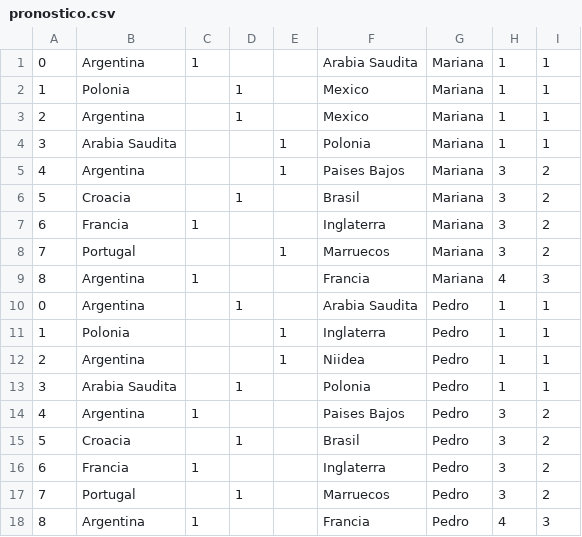
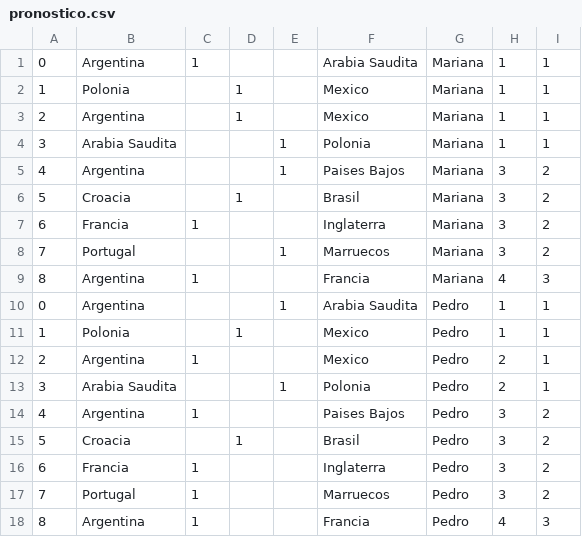
Before and after one commit to brockar/TP-Guzman-Gomez, a CSV file: target/classes/main/java/pronostico.csv, drawn as a sheet.

```diff
--- a/target/classes/main/java/pronostico.csv
+++ b/target/classes/main/java/pronostico.csv
@@ -9,6 +9,6 @@
 8;Argentina;1;;;Francia;Mariana;4;3
-0;Argentina;;1;;Arabia Saudita;Pedro;1;1
-1;Polonia;;;1;Inglaterra;Pedro;1;1
-2;Argentina;;;1;Niidea;Pedro;1;1
-3;Arabia Saudita;;1;;Polonia;Pedro;1;1
+0;Argentina;;;1;Arabia Saudita;Pedro;1;1
+1;Polonia;;1;;Mexico;Pedro;1;1
+2;Argentina;1;;;Mexico;Pedro;2;1
+3;Arabia Saudita;;;1;Polonia;Pedro;2;1
 4;Argentina;1;;;Paises Bajos;Pedro;3;2
@@ -16,3 +16,3 @@
 6;Francia;1;;;Inglaterra;Pedro;3;2
-7;Portugal;;1;;Marruecos;Pedro;3;2
+7;Portugal;1;;;Marruecos;Pedro;3;2
 8;Argentina;1;;;Francia;Pedro;4;3
```
Also changed, not shown: src/main/java/pronostico.csv, src/main/java/resultados.csv, 5 other files.
